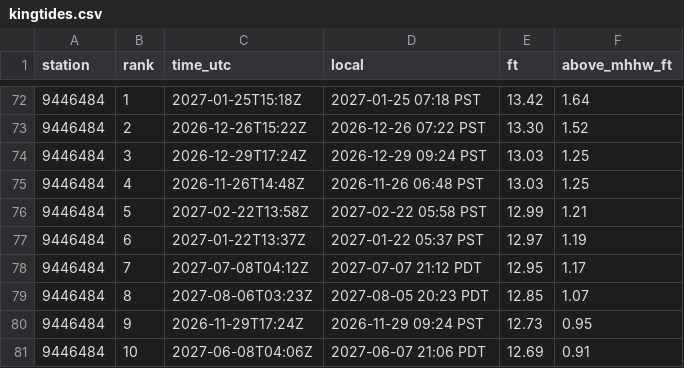
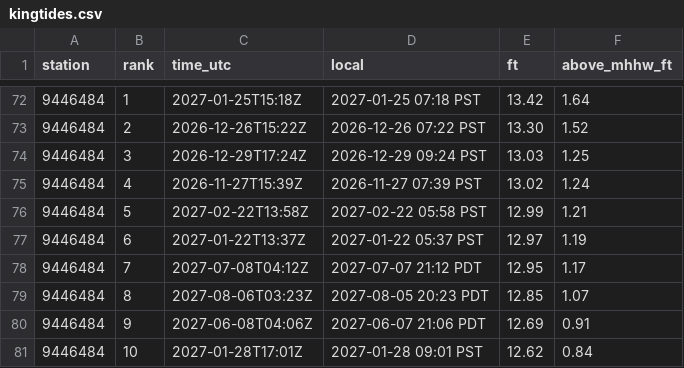
Before and after one commit to bdgroves/puget-tides, a CSV file: kingtides.csv, drawn as a sheet; only a part is shown, gaps mark what is left out; the diff covers the shown part only.

```diff
--- a/kingtides.csv
+++ b/kingtides.csv
@@ -74,3 +74,3 @@ station,rank,time_utc,local,ft,above_mhhw_ft
 9446484,3,2026-12-29T17:24Z,2026-12-29 09:24 PST,13.03,1.25
-9446484,4,2026-11-26T14:48Z,2026-11-26 06:48 PST,13.03,1.25
+9446484,4,2026-11-27T15:39Z,2026-11-27 07:39 PST,13.02,1.24
 9446484,5,2027-02-22T13:58Z,2027-02-22 05:58 PST,12.99,1.21
@@ -79,3 +79,3 @@ station,rank,time_utc,local,ft,above_mhhw_ft
 9446484,8,2027-08-06T03:23Z,2027-08-05 20:23 PDT,12.85,1.07
-9446484,9,2026-11-29T17:24Z,2026-11-29 09:24 PST,12.73,0.95
-9446484,10,2027-06-08T04:06Z,2027-06-07 21:06 PDT,12.69,0.91
+9446484,9,2027-06-08T04:06Z,2027-06-07 21:06 PDT,12.69,0.91
+9446484,10,2027-01-28T17:01Z,2027-01-28 09:01 PST,12.62,0.84
```
Also changed, not shown: 4 added rows, 4 removed rows and 12 edited cells elsewhere in this file, datums.csv, harcon.csv, 8 other files.
